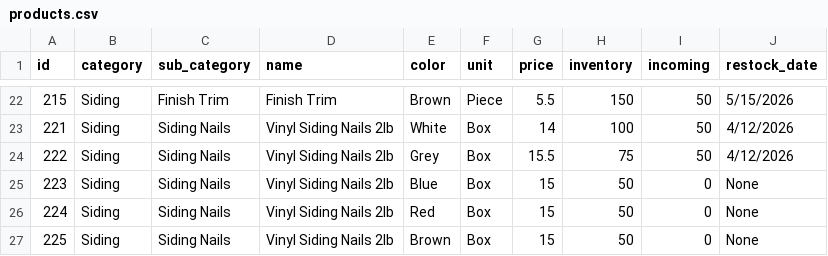
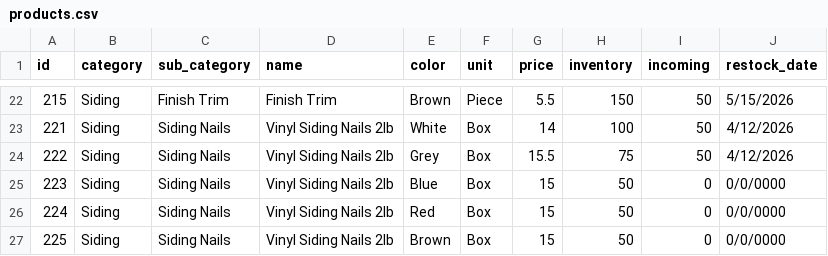
Before and after one commit to FreakingLoki/inventory_simulator, a CSV file: products.csv, drawn as a sheet; only a part is shown, gaps mark what is left out.

```diff
--- a/products.csv
+++ b/products.csv
@@ -24,4 +24,4 @@ id,category,sub_category,name,color,unit,price,inventory,incoming,restock_date
 222,Siding,Siding Nails,Vinyl Siding Nails 2lb,Grey,Box,15.5,75,50,4/12/2026
-223,Siding,Siding Nails,Vinyl Siding Nails 2lb,Blue,Box,15,50,0,None
-224,Siding,Siding Nails,Vinyl Siding Nails 2lb,Red,Box,15,50,0,None
-225,Siding,Siding Nails,Vinyl Siding Nails 2lb,Brown,Box,15,50,0,None
+223,Siding,Siding Nails,Vinyl Siding Nails 2lb,Blue,Box,15,50,0,0/0/0000
+224,Siding,Siding Nails,Vinyl Siding Nails 2lb,Red,Box,15,50,0,0/0/0000
+225,Siding,Siding Nails,Vinyl Siding Nails 2lb,Brown,Box,15,50,0,0/0/0000
```
Also changed, not shown: 1 other file.
